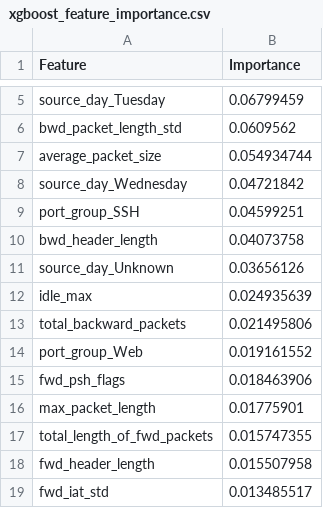
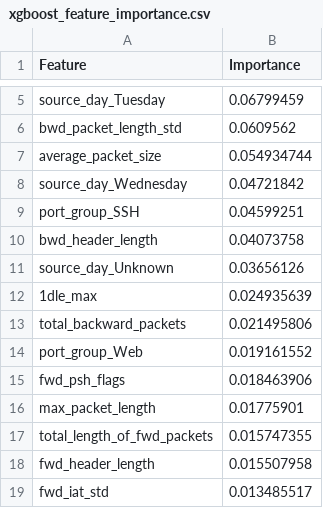
Before and after one commit to miguelsyk0/cicids2017-ids-pipeline, a CSV file: data/metrics/xgboost_feature_importance.csv, drawn as a sheet; only a part is shown, gaps mark what is left out.

```diff
--- a/data/metrics/xgboost_feature_importance.csv
+++ b/data/metrics/xgboost_feature_importance.csv
@@ -11,3 +11,3 @@ bwd_header_length,0.04073758
 source_day_Unknown,0.03656126
-idle_max,0.024935639
+1dle_max,0.024935639
 total_backward_packets,0.021495806
```
Also changed, not shown: 6 other files.
